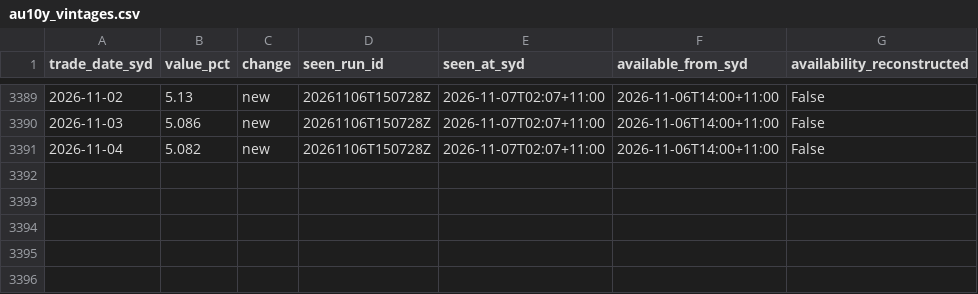
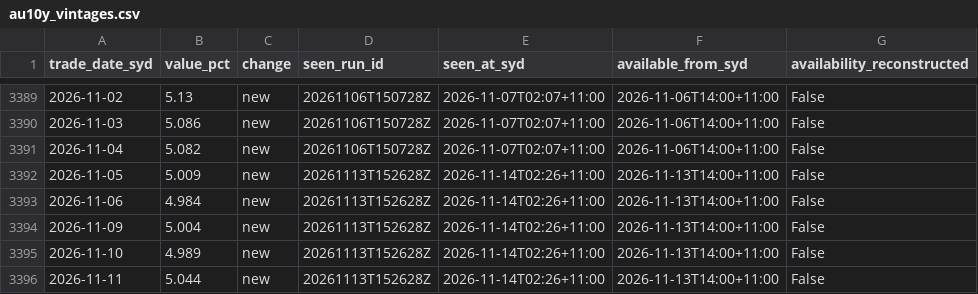
Before and after one commit to vpkngoc/BUSA3022_ASM2, a CSV file: data/curated/au10y_vintages.csv, drawn as a sheet; only a part is shown, gaps mark what is left out; the diff names each change by its address in the sheet, - before the commit and + after, or states it on an @@ line.

```diff
--- a/data/curated/au10y_vintages.csv
+++ b/data/curated/au10y_vintages.csv
+row 3392: 2026-11-05 | 5.009 | new | 20261113T152628Z | 2026-11-14T02:26+11:00 | 2026-11-13T14:00+11:00 | False
+row 3393: 2026-11-06 | 4.984 | new | 20261113T152628Z | 2026-11-14T02:26+11:00 | 2026-11-13T14:00+11:00 | False
+row 3394: 2026-11-09 | 5.004 | new | 20261113T152628Z | 2026-11-14T02:26+11:00 | 2026-11-13T14:00+11:00 | False
+row 3395: 2026-11-10 | 4.989 | new | 20261113T152628Z | 2026-11-14T02:26+11:00 | 2026-11-13T14:00+11:00 | False
+row 3396: 2026-11-11 | 5.044 | new | 20261113T152628Z | 2026-11-14T02:26+11:00 | 2026-11-13T14:00+11:00 | False
```
Also changed, not shown: data/curated/asx200_daily.csv, data/curated/au10y_daily.csv, 10 other files.
